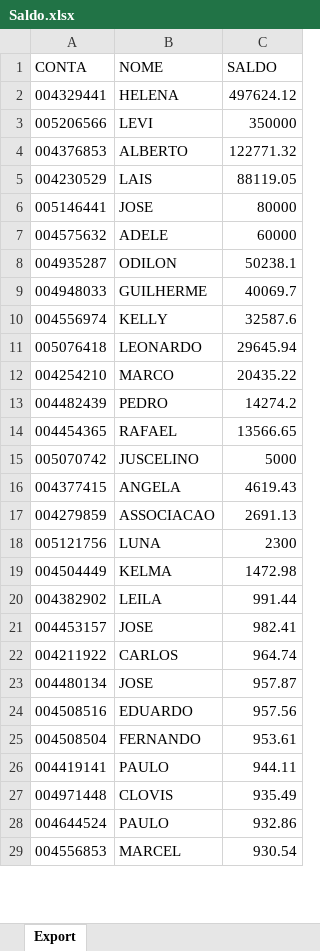
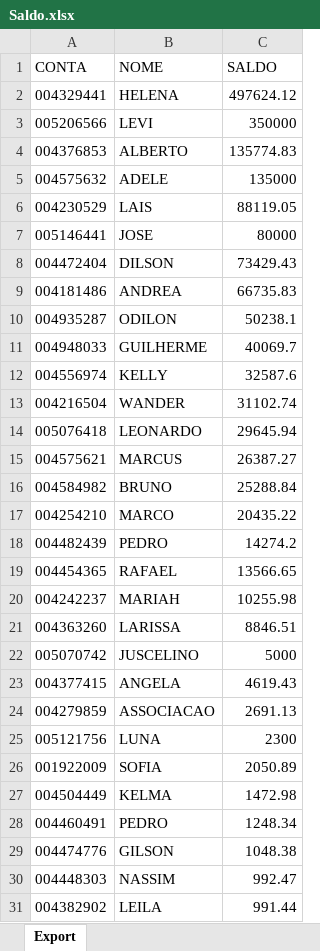
Before and after one commit to lauroteles/app_mesa_de_opera-es_corrigido, an Excel workbook: Saldo.xlsx, sheet Export, drawn as a sheet; only a part is shown; the shorter side is filled out with more unchanged rows; values as stored, in another font and other column widths than the file's, no borders; removed rows and columns are numbered as before the commit, all else as after; the diff covers the shown part only; the diff names each change by its address in the sheet, - before the commit and + after, or states it on an @@ line.

```diff
--- a/Saldo.xlsx (sheet Export)
+++ b/Saldo.xlsx (sheet Export)
-C4 (SALDO): 122771.32
+C4 (SALDO): 135774.83
+row 5: 004575632 | ADELE | 135000
-row 7: 004575632 | ADELE | 60000
+row 8: 004472404 | DILSON | 73429.43
+row 9: 004181486 | ANDREA | 66735.83
+row 13: 004216504 | WANDER | 31102.74
+row 15: 004575621 | MARCUS | 26387.27
+row 16: 004584982 | BRUNO | 25288.84
+row 20: 004242237 | MARIAH | 10255.98
+row 21: 004363260 | LARISSA | 8846.51
+row 26: 001922009 | SOFIA | 2050.89
+row 28: 004460491 | PEDRO | 1248.34
+row 29: 004474776 | GILSON | 1048.38
+row 30: 004448303 | NASSIM | 992.47
```
Also changed, not shown: 16 added rows, 18 removed rows and 2 edited cells elsewhere in this sheet, PL Total.xlsx, controle.xlsx.
